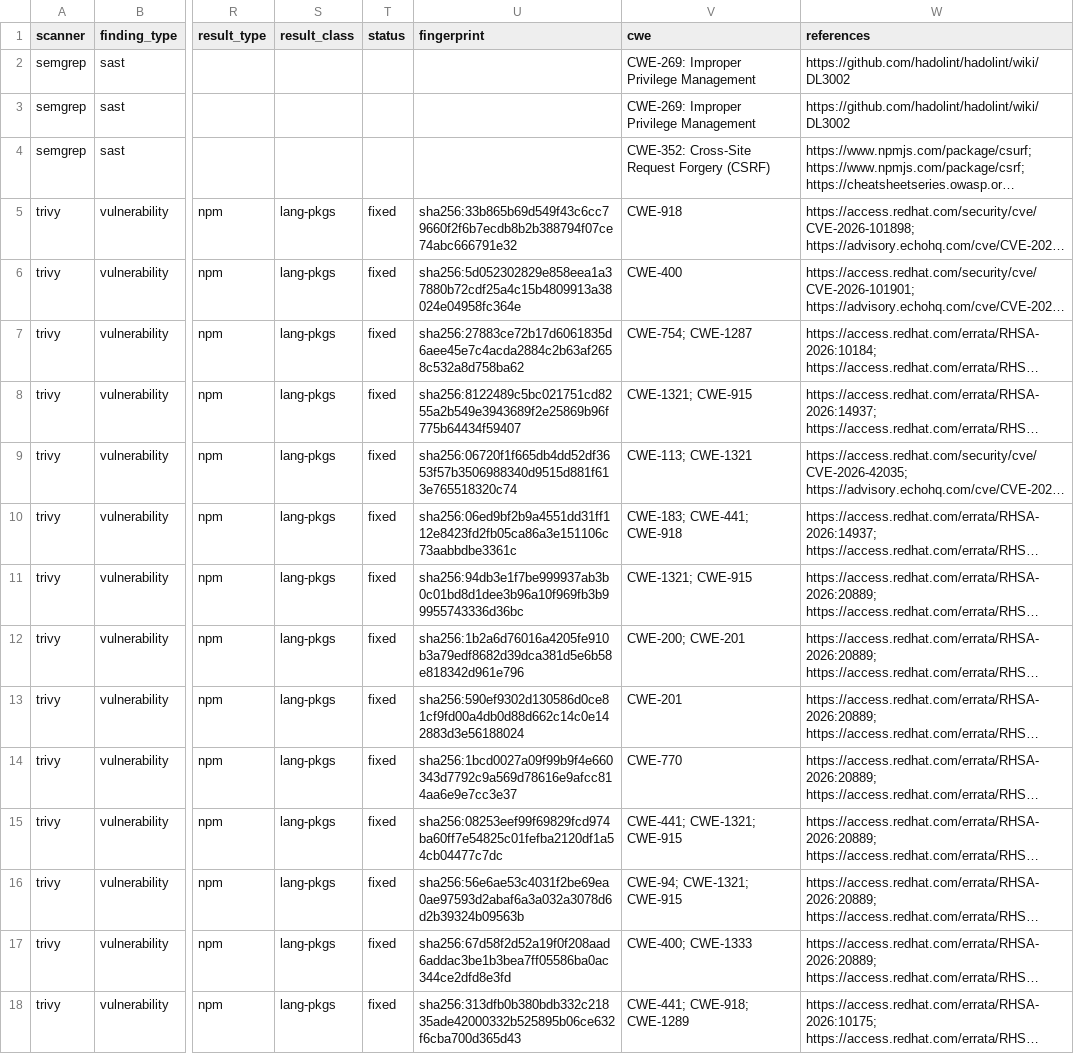
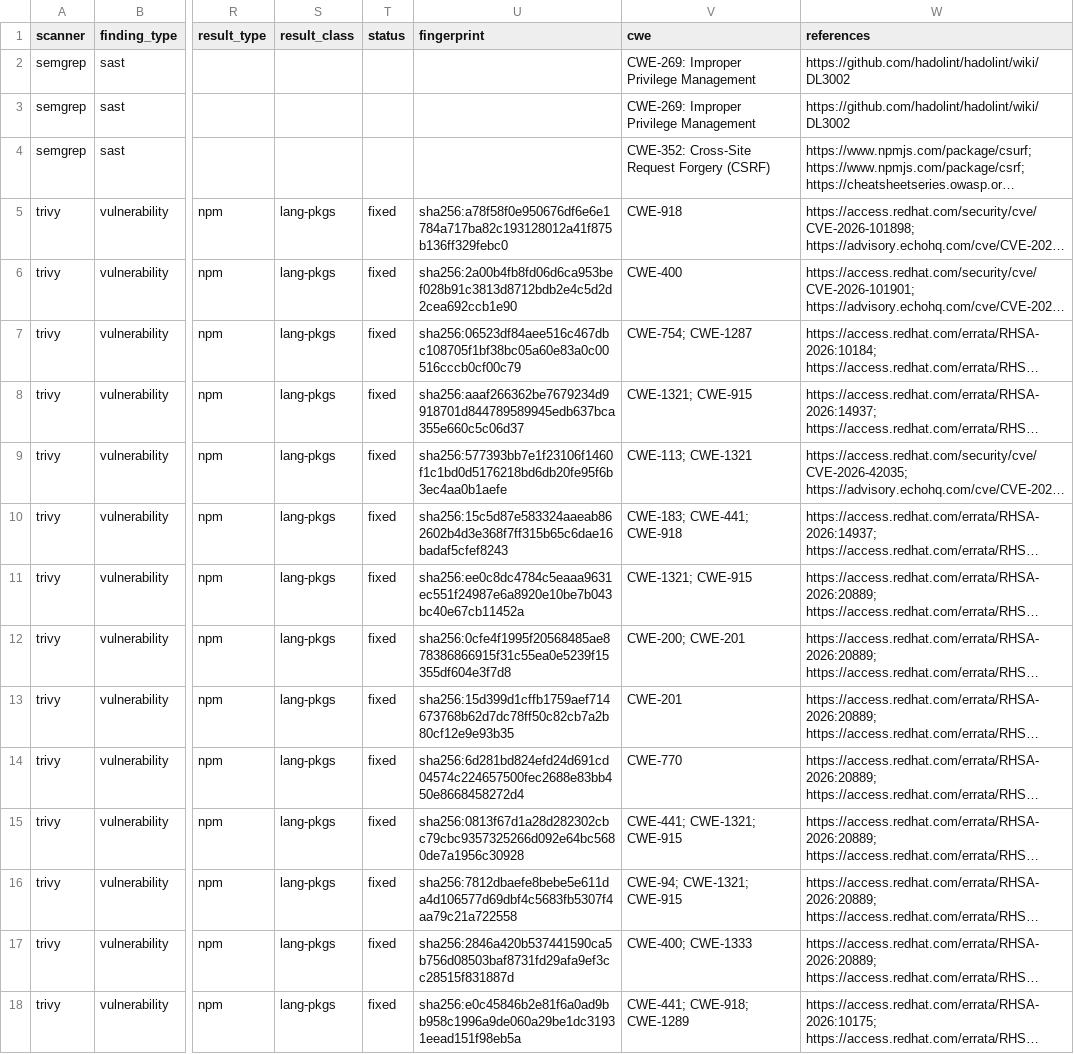
Before and after one commit to rijaniaina-andriamanimby/Royal67-Restaurant, a CSV file: reports/dashboard-data/normalized_findings.csv, drawn as a sheet; only a part is shown, gaps mark what is left out; long unchanged cells end in …; the diff covers the shown part only; the diff names each change by its address in the sheet, - before the commit and + after, or states it on an @@ line.

```diff
--- a/reports/dashboard-data/normalized_findings.csv
+++ b/reports/dashboard-data/normalized_findings.csv
-U5 (fingerprint): sha256:33b865b69d549f43c6cc79660f2f6b7ecdb8b2b388794f07ce74abc666791e32
+U5 (fingerprint): sha256:a78f58f0e950676df6e6e1784a717ba82c193128012a41f875b136ff329febc0
-U6 (fingerprint): sha256:5d052302829e858eea1a37880b72cdf25a4c15b4809913a38024e04958fc364e
+U6 (fingerprint): sha256:2a00b4fb8fd06d6ca953bef028b91c3813d8712bdb2e4c5d2d2cea692ccb1e90
-U7 (fingerprint): sha256:27883ce72b17d6061835d6aee45e7c4acda2884c2b63af2658c532a8d758ba62
+U7 (fingerprint): sha256:06523df84aee516c467dbc108705f1bf38bc05a60e83a0c00516cccb0cf00c79
-U8 (fingerprint): sha256:8122489c5bc021751cd8255a2b549e3943689f2e25869b96f775b64434f59407
+U8 (fingerprint): sha256:aaaf266362be7679234d9918701d844789589945edb637bca355e660c5c06d37
-U9 (fingerprint): sha256:06720f1f665db4dd52df3653f57b3506988340d9515d881f613e765518320c74
+U9 (fingerprint): sha256:577393bb7e1f23106f1460f1c1bd0d5176218bd6db20fe95f6b3ec4aa0b1aefe
-U10 (fingerprint): sha256:06ed9bf2b9a4551dd31ff112e8423fd2fb05ca86a3e151106c73aabbdbe3361c
+U10 (fingerprint): sha256:15c5d87e583324aaeab862602b4d3e368f7ff315b65c6dae16badaf5cfef8243
-U11 (fingerprint): sha256:94db3e1f7be999937ab3b0c01bd8d1dee3b96a10f969fb3b99955743336d36bc
+U11 (fingerprint): sha256:ee0c8dc4784c5eaaa9631ec551f24987e6a8920e10be7b043bc40e67cb11452a
-U12 (fingerprint): sha256:1b2a6d76016a4205fe910b3a79edf8682d39dca381d5e6b58e818342d961e796
+U12 (fingerprint): sha256:0cfe4f1995f20568485ae878386866915f31c55ea0e5239f15355df604e3f7d8
-U13 (fingerprint): sha256:590ef9302d130586d0ce81cf9fd00a4db0d88d662c14c0e142883d3e56188024
+U13 (fingerprint): sha256:15d399d1cffb1759aef714673768b62d7dc78ff50c82cb7a2b80cf12e9e93b35
-U14 (fingerprint): sha256:1bcd0027a09f99b9f4e660343d7792c9a569d78616e9afcc814aa6e9e7cc3e37
+U14 (fingerprint): sha256:6d281bd824efd24d691cd04574c224657500fec2688e83bb450e8668458272d4
-U15 (fingerprint): sha256:08253eef99f69829fcd974ba60ff7e54825c01fefba2120df1a54cb04477c7dc
+U15 (fingerprint): sha256:0813f67d1a28d282302cbc79cbc9357325266d092e64bc5680de7a1956c30928
-U16 (fingerprint): sha256:56e6ae53c4031f2be69ea0ae97593d2abaf6a3a032a3078d6d2b39324b09563b
+U16 (fingerprint): sha256:7812dbaefe8bebe5e611da4d106577d69dbf4c5683fb5307f4aa79c21a722558
-U17 (fingerprint): sha256:67d58f2d52a19f0f208aad6addac3be1b3bea7ff05586ba0ac344ce2dfd8e3fd
+U17 (fingerprint): sha256:2846a420b537441590ca5b756d08503baf8731fd29afa9ef3cc28515f831887d
-U18 (fingerprint): sha256:313dfb0b380bdb332c21835ade42000332b525895b06ce632f6cba700d365d43
+U18 (fingerprint): sha256:e0c45846b2e81f6a0ad9bb958c1996a9de060a29be1dc31931eead151f98eb5a
```
Also changed, not shown: 120 edited cells elsewhere in this file, reports/dashboard-data/deduplicated_findings.csv, 1 other file.
